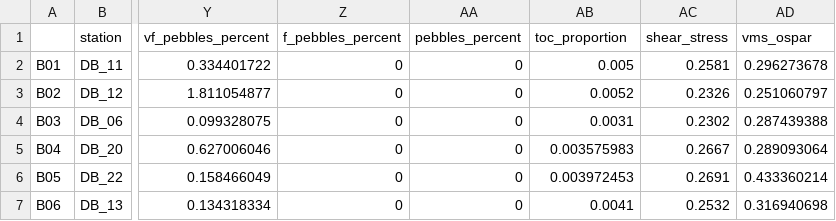
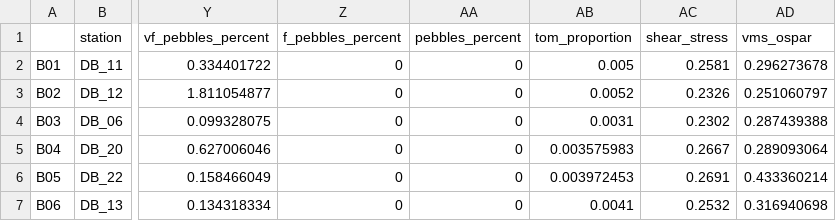
Before and after one commit to gbonthond/srf_modeling_benthic_microbiota, a CSV file: srf_var.csv, drawn as a sheet; only a part is shown, gaps mark what is left out; the diff names each change by its address in the sheet, - before the commit and + after, or states it on an @@ line.

```diff
--- a/srf_var.csv
+++ b/srf_var.csv
-AB1: toc_proportion
+AB1: tom_proportion
```
Also changed, not shown: 4 other files.
